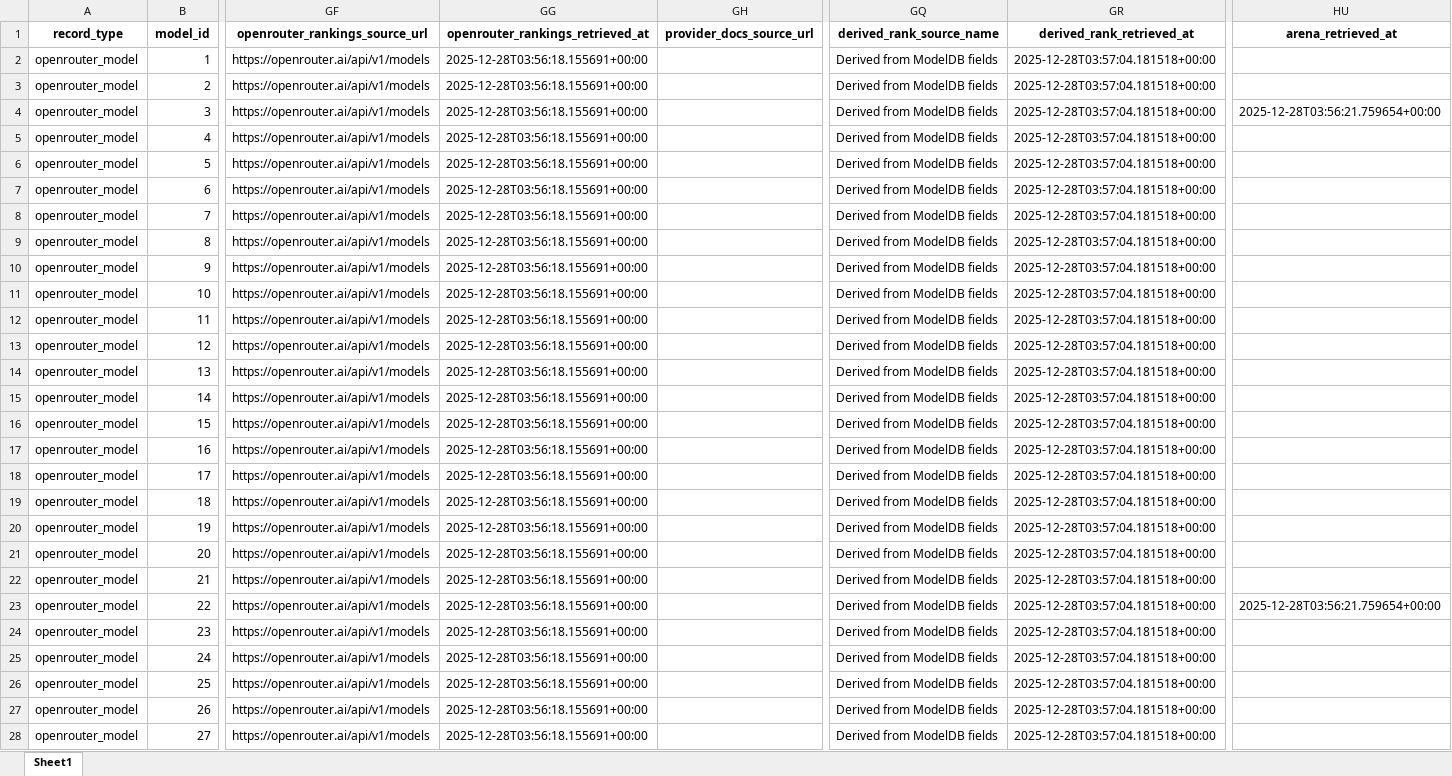
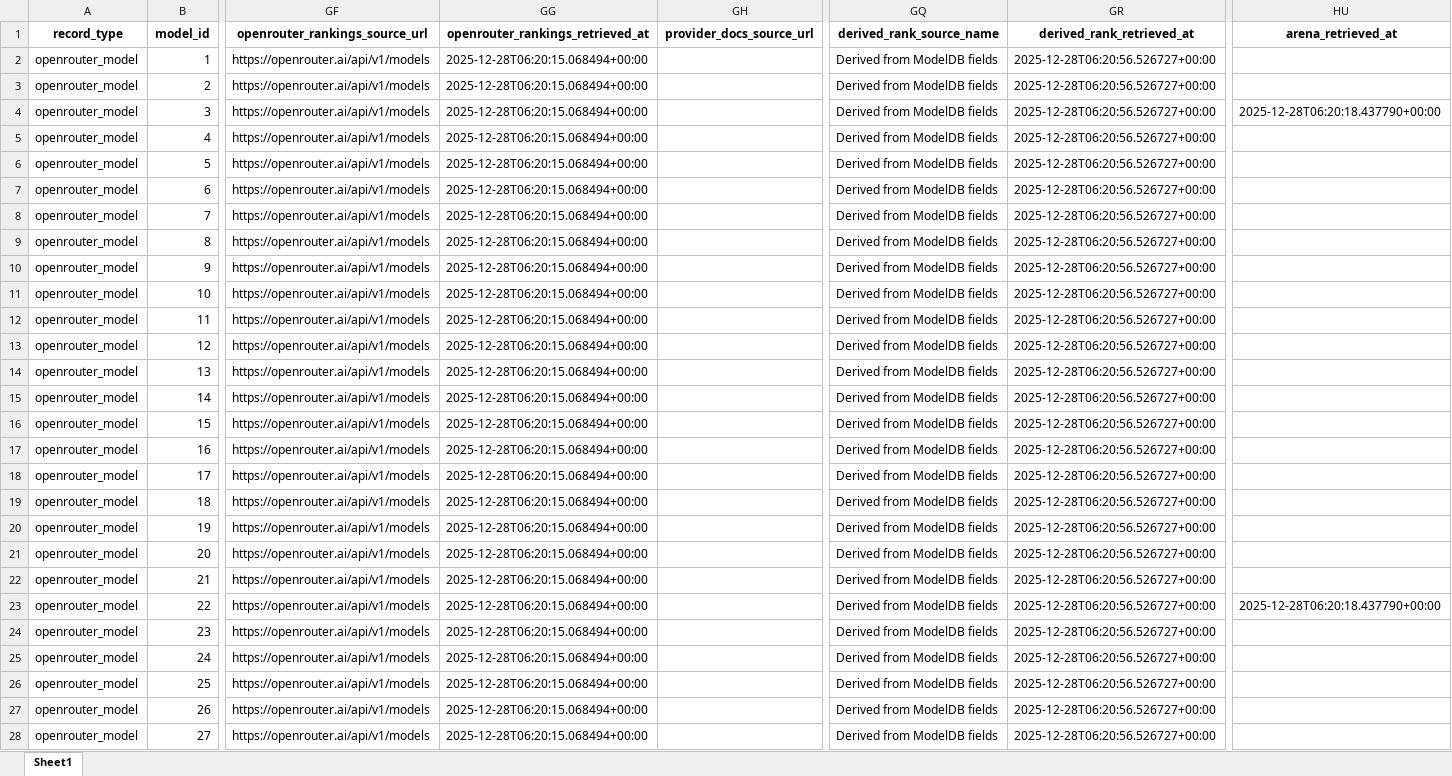
Before and after one commit to LLLHive/LLMHIVE, an Excel workbook: data/modeldb/LLMHive_OpenRouter_SingleSheet_ModelDB_Enriched_2025-12-25.xlsx, sheet Sheet1, drawn as a sheet; only a part is shown, gaps mark what is left out; values as stored, in another font and other column widths than the file's, no borders; the diff covers the shown part only; the diff names each change by its address in the sheet, - before the commit and + after, or states it on an @@ line.

```diff
--- a/data/modeldb/LLMHive_OpenRouter_SingleSheet_ModelDB_Enriched_2025-12-25.xlsx (sheet Sheet1)
+++ b/data/modeldb/LLMHive_OpenRouter_SingleSheet_ModelDB_Enriched_2025-12-25.xlsx (sheet Sheet1)
-GG2:GG28 (openrouter_rankings_retrieved_at): 2025-12-28T03:56:18.155691+00:00
+GG2:GG28 (openrouter_rankings_retrieved_at): 2025-12-28T06:20:15.068494+00:00
-GR2:GR28 (derived_rank_retrieved_at): 2025-12-28T03:57:04.181518+00:00
+GR2:GR28 (derived_rank_retrieved_at): 2025-12-28T06:20:56.526727+00:00
-HU4 (arena_retrieved_at): 2025-12-28T03:56:21.759654+00:00
+HU4 (arena_retrieved_at): 2025-12-28T06:20:18.437790+00:00
-HU23 (arena_retrieved_at): 2025-12-28T03:56:21.759654+00:00
+HU23 (arena_retrieved_at): 2025-12-28T06:20:18.437790+00:00
```
Also changed, not shown: 789 edited cells elsewhere in this sheet.
